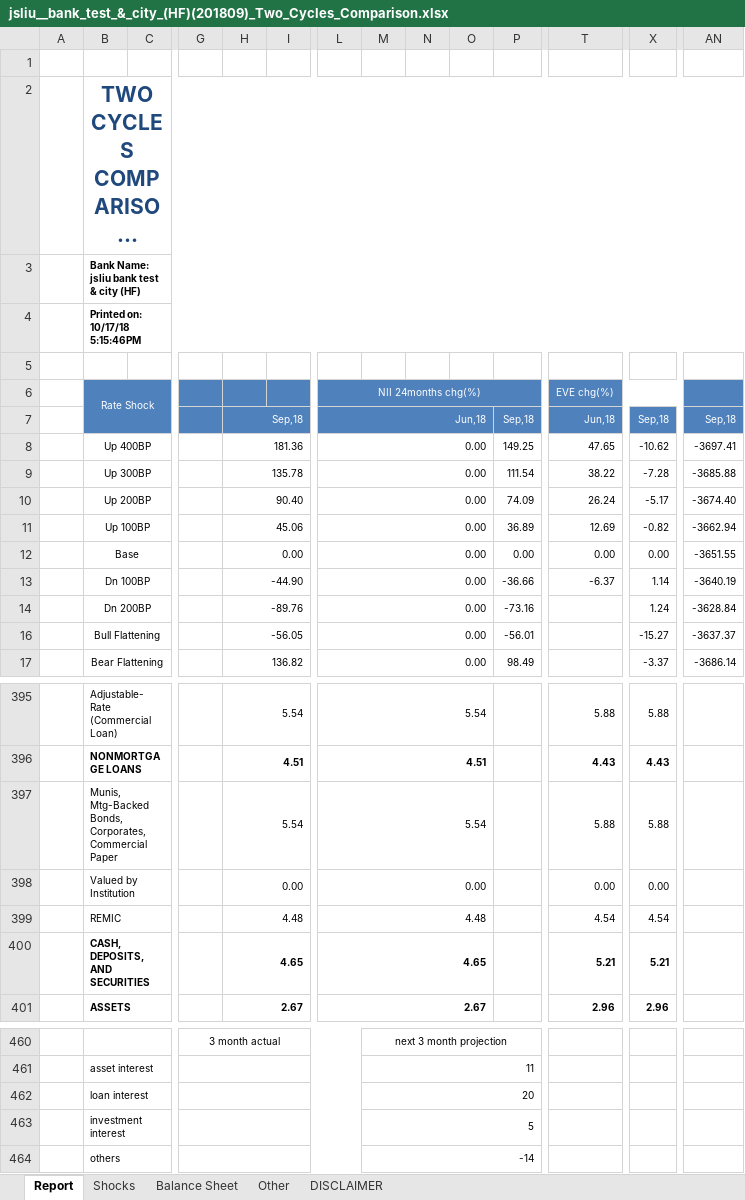
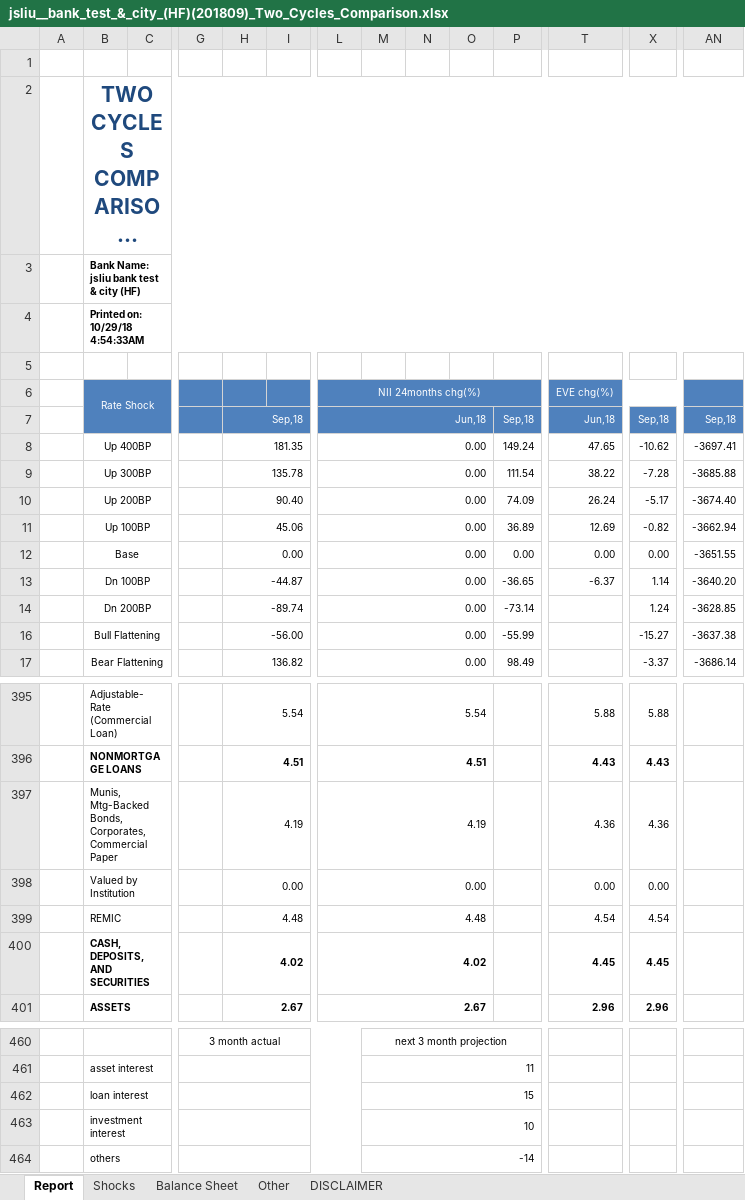
Before and after one commit to jasenliu/AutoTHCN, an Excel workbook: lib/report/benchmark_report/web14/exl/201809/jsliu__bank_test_&_city_(HF)(201809)_Two_Cycles_Comparison.xlsx, sheet Report, drawn as a sheet; only a part is shown, gaps mark what is left out; long unchanged cells end in …; values as stored, in another font and other column widths than the file's, no borders; charts and pictures and conditional formats not drawn; removed rows and columns are numbered as before the commit, all else as after; rows hold the shown columns only; the diff covers the shown part only; the diff names each change by its address in the sheet, - before the commit and + after, or states it on an @@ line.

```diff
--- a/lib/report/benchmark_report/web14/exl/201809/jsliu__bank_test_&_city_(HF)(201809)_Two_Cycles_Comparison.xlsx (sheet Report)
+++ b/lib/report/benchmark_report/web14/exl/201809/jsliu__bank_test_&_city_(HF)(201809)_Two_Cycles_Comparison.xlsx (sheet Report)
-B4: Printed on: 10/17/18 5:15:46PM
+B4: Printed on: 10/29/18 4:54:33AM
-H8: 181.36
+H8: 181.35
-P8: 149.25
+P8: 149.24
-H13: -44.90
+H13: -44.87
-P13: -36.66
+P13: -36.65
-AN13: -3640.19
+AN13: -3640.20
-H14: -89.76
+H14: -89.74
-P14: -73.16
+P14: -73.14
-AN14: -3628.84
+AN14: -3628.85
-H16: -56.05
+H16: -56.00
-P16: -56.01
+P16: -55.99
-AN16: -3637.37
+AN16: -3637.38
-row 397:  | Munis, Mtg-Backed Bonds, Corporates, Commercial Paper |  |  | 5.54 |  | 5.54 |  |  |  |  | 5.88 | 5.88
+row 397:  | Munis, Mtg-Backed Bonds, Corporates, Commercial Paper |  |  | 4.19 |  | 4.19 |  |  |  |  | 4.36 | 4.36
-row 400:  | CASH, DEPOSITS, AND SECURITIES |  |  | 4.65 |  | 4.65 |  |  |  |  | 5.21 | 5.21
+row 400:  | CASH, DEPOSITS, AND SECURITIES |  |  | 4.02 |  | 4.02 |  |  |  |  | 4.45 | 4.45
-M462: 20
+M462: 15
-M463: 5
+M463: 10
```
Also changed, not shown: 2 edited cells elsewhere in this sheet, sheet Shocks, sheet Other, lib/report/benchmark_report/web14/exl/201809/jsliu__bank_test_&_city_(HF)(201809)_EaR.xlsx.
